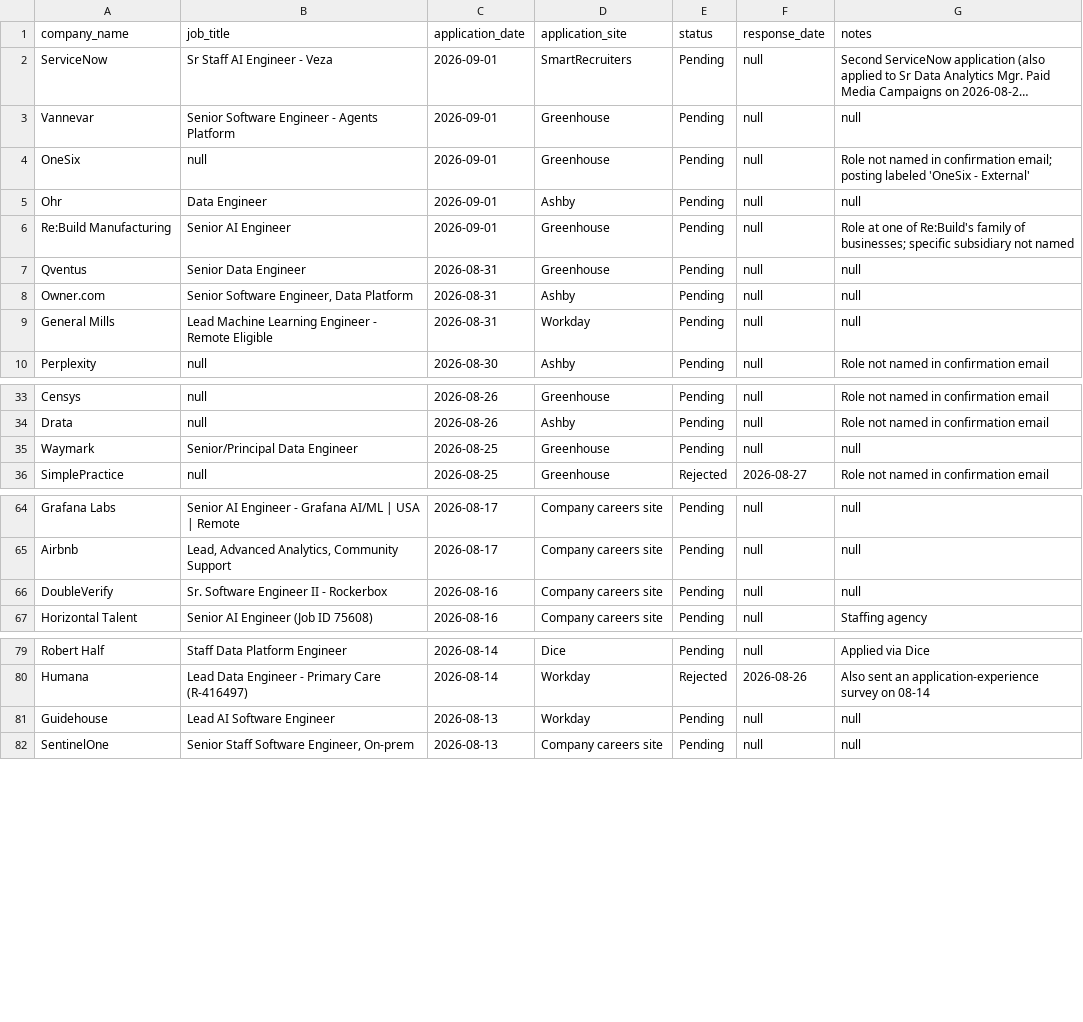
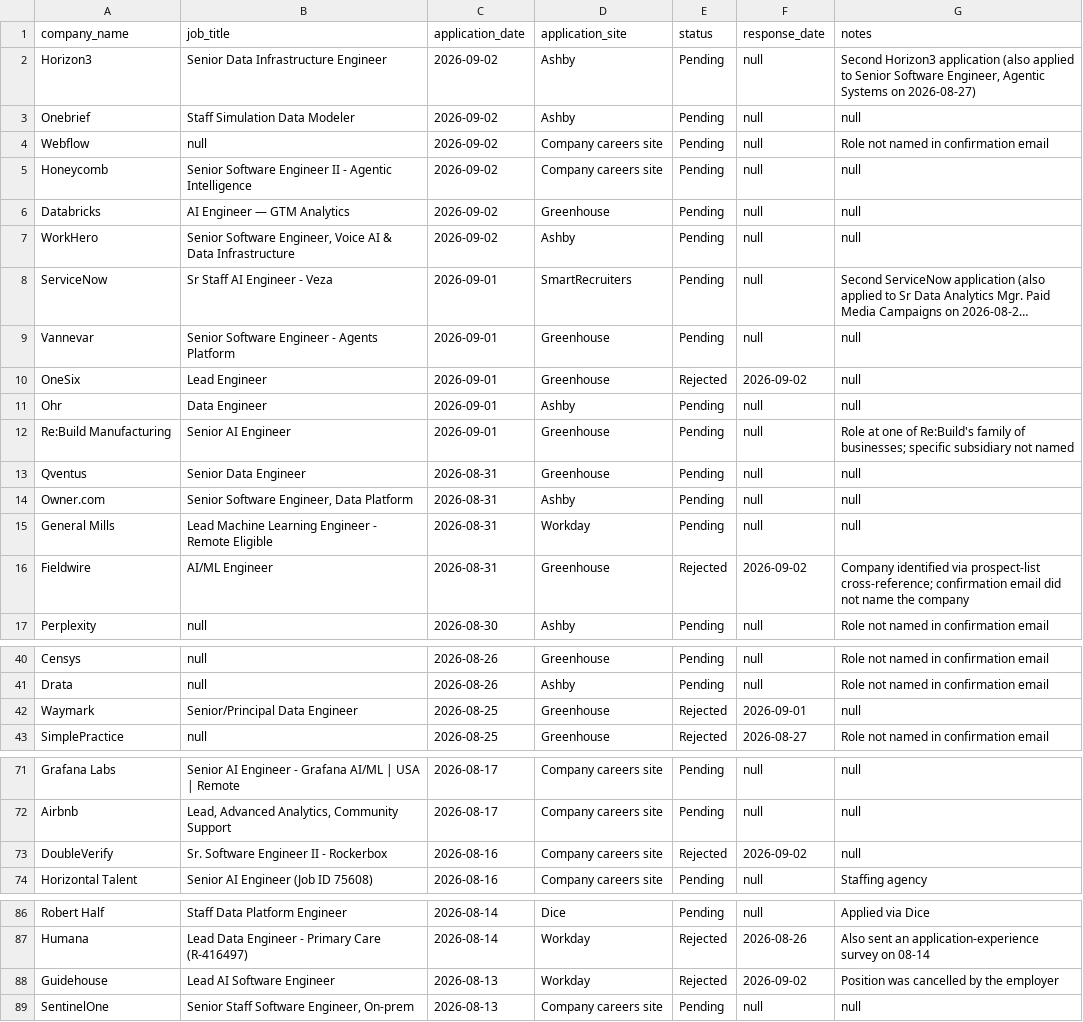
Before and after one commit to sandervw/job-search, a CSV file: job_applications.csv, drawn as a sheet; only a part is shown, gaps mark what is left out; long unchanged cells end in …; addresses are those after the commit; the diff names each change by its address in the sheet, - before the commit and + after, or states it on an @@ line.

```diff
--- a/job_applications.csv
+++ b/job_applications.csv
+row 2: Horizon3 | Senior Data Infrastructure Engineer | 2026-09-02 | Ashby | Pending | null | Second Horizon3 application (also applied to Senior Software Engineer, Agentic Systems on 2026-08-27)
+row 3: Onebrief | Staff Simulation Data Modeler | 2026-09-02 | Ashby | Pending | null | null
+row 4: Webflow | null | 2026-09-02 | Company careers site | Pending | null | Role not named in confirmation email
+row 5: Honeycomb | Senior Software Engineer II - Agentic Intelligence | 2026-09-02 | Company careers site | Pending | null | null
+row 6: Databricks | AI Engineer — GTM Analytics | 2026-09-02 | Greenhouse | Pending | null | null
+row 7: WorkHero | Senior Software Engineer, Voice AI & Data Infrastructure | 2026-09-02 | Ashby | Pending | null | null
-B10 (job_title): null
+B10 (job_title): Lead Engineer
-E10 (status): Pending
+E10 (status): Rejected
-F10 (response_date): null
+F10 (response_date): 2026-09-02
-G10 (notes): Role not named in confirmation email; posting labeled 'OneSix - External'
+G10 (notes): null
+row 16: Fieldwire | AI/ML Engineer | 2026-08-31 | Greenhouse | Rejected | 2026-09-02 | Company identified via prospect-list cross-reference; confirmation email did not name the company
-E42 (status): Pending
+E42 (status): Rejected
-F42 (response_date): null
+F42 (response_date): 2026-09-01
-E73 (status): Pending
+E73 (status): Rejected
-F73 (response_date): null
+F73 (response_date): 2026-09-02
-E88 (status): Pending
+E88 (status): Rejected
-F88 (response_date): null
+F88 (response_date): 2026-09-02
-G88 (notes): null
+G88 (notes): Position was cancelled by the employer
```
